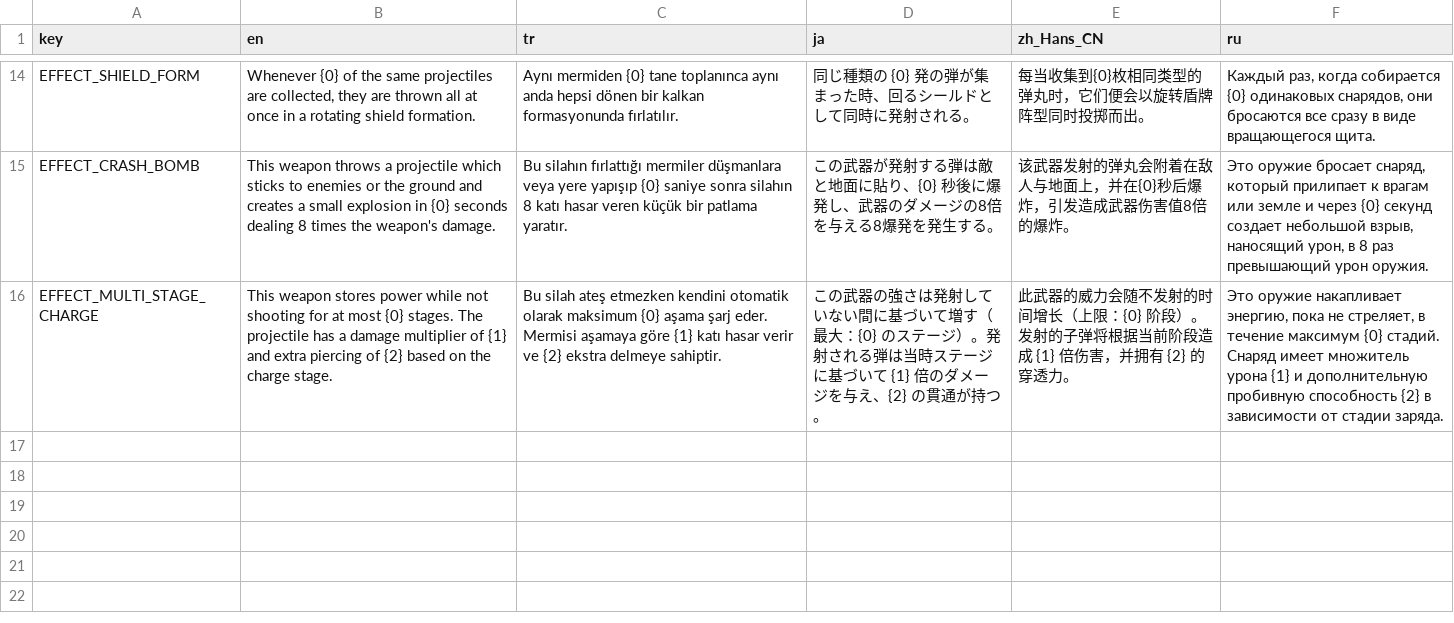
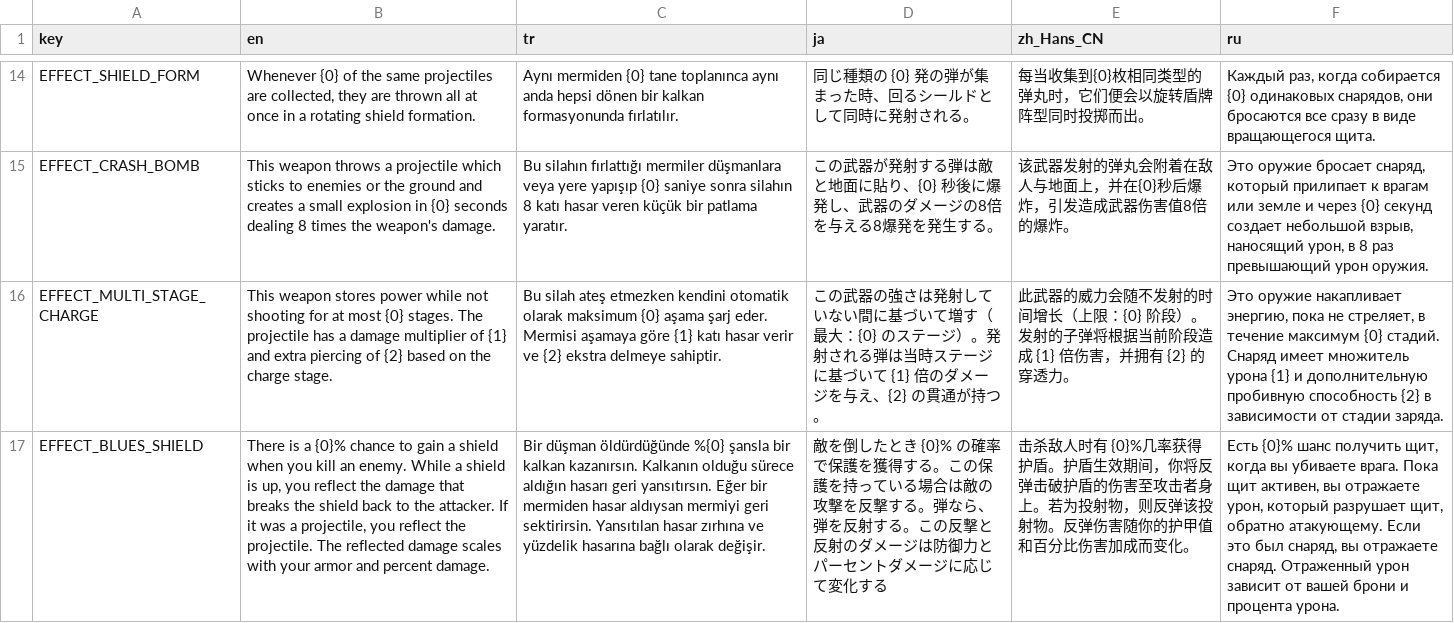
Before and after one commit to DoubleCyclone/Brotato-Mod, a CSV file: translations/8bit_mt_effects.csv, drawn as a sheet; only a part is shown, gaps mark what is left out; the diff names each change by its address in the sheet, - before the commit and + after, or states it on an @@ line.

Commit message:
trying to add interesting effects to blues

```diff
--- a/translations/8bit_mt_effects.csv
+++ b/translations/8bit_mt_effects.csv
+row 17: EFFECT_BLUES_SHIELD | There is a {0}% chance to gain a shield when you kill an enemy. While a shield is up, you reflect the damage that breaks the shield back to the attacker. If it was a projectile, you reflect the projectile. The reflected damage scales with your armor and percent damage. | Bir düşman öldürdüğünde %{0} şansla bir kalkan kazanırsın. Kalkanın olduğu sürece aldığın hasarı geri yansıtırsın. Eğer bir mermiden hasar aldıysan mermiyi geri sektirirsin. Yansıtılan hasar zırhına ve yüzdelik hasarına bağlı olarak değişir. | 敵を倒したとき {0}% の確率で保護を獲得する。この保護を持っている場合は敵の攻撃を反撃する。弾なら、弾を反射する。この反撃と反射のダメージは防御力とパーセントダメージに応じて変化する | 击杀敌人时有 {0}%几率获得护盾。护盾生效期间，你将反弹击破护盾的伤害至攻击者身上。若为投射物，则反弹该投射物。反弹伤害随你的护甲值和百分比伤害加成而变化。 | Есть {0}% шанс получить щит, когда вы убиваете врага. Пока щит активен, вы отражаете урон, который разрушает щит, обратно атакующему. Если это был снаряд, вы отражаете снаряд. Отраженный урон зависит от вашей брони и процента урона.
```
Also changed, not shown: 5 other files.
